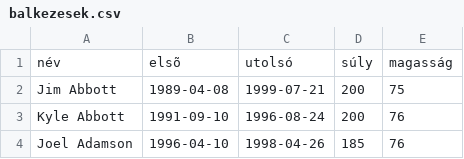
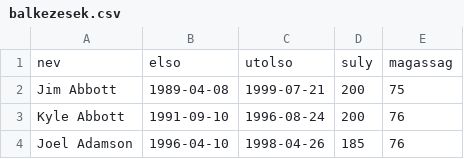
Before and after one commit to milesdavis71/okj_vizsgafeladatok_python, a CSV file: balkezesek.csv, drawn as a sheet; only a part is shown; removed rows and columns are numbered as before the commit, all else as after; the diff names each change by its address in the sheet, - before the commit and + after, or states it on an @@ line.

Commit message:
Balkezesek feladat fejlesztés alatt

```diff
--- a/balkezesek.csv
+++ b/balkezesek.csv
-row 1: név | elsõ | utolsó | súly | magasság
+row 1: nev | elso | utolso | suly | magassag
```
Also changed, not shown: 3 other files.
